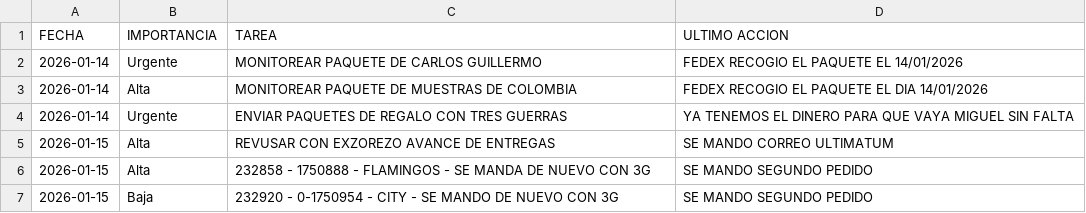
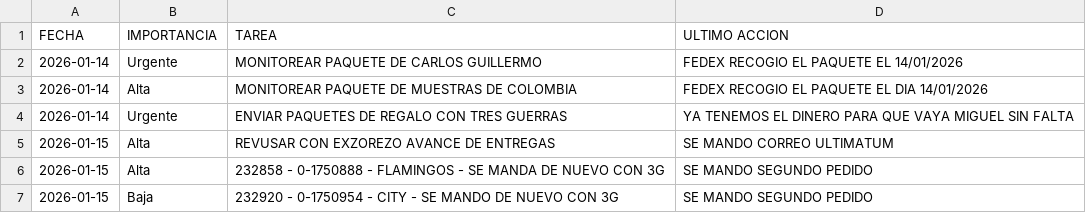
Before and after one commit to RH2026/dashboard-logistica, a CSV file: tareas.csv, drawn as a sheet.

Commit message:
Sincronización NEXION - 2026-01-15

```diff
--- a/tareas.csv
+++ b/tareas.csv
@@ -5,3 +5,3 @@ FECHA,IMPORTANCIA,TAREA,ULTIMO ACCION
 2026-01-15,Alta,REVUSAR CON EXZOREZO AVANCE DE ENTREGAS ,SE MANDO CORREO ULTIMATUM
-2026-01-15,Alta,232858 - 1750888 - FLAMINGOS -  SE MANDA DE NUEVO CON 3G,SE MANDO SEGUNDO PEDIDO
+2026-01-15,Alta,232858 - 0-1750888 - FLAMINGOS -  SE MANDA DE NUEVO CON 3G,SE MANDO SEGUNDO PEDIDO
 2026-01-15,Baja,232920  -  0-1750954 - CITY - SE MANDO DE NUEVO CON 3G,SE MANDO SEGUNDO PEDIDO
```
